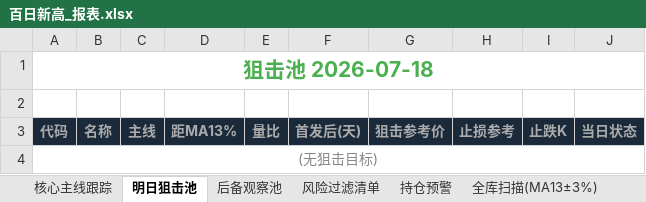
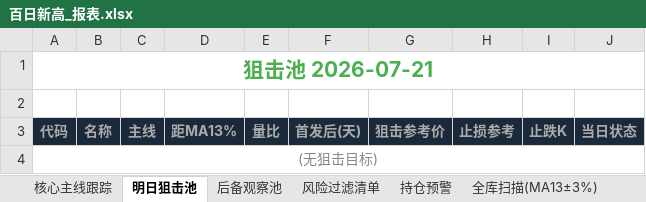
Before and after one commit to rofist-1/a-stock-dashboard, an Excel workbook: 百日新高_报表.xlsx, sheet 明日狙击池, drawn as a sheet; values as stored, in another font and other column widths than the file's, no borders; the diff names each change by its address in the sheet, - before the commit and + after, or states it on an @@ line.

```diff
--- a/百日新高_报表.xlsx (sheet 明日狙击池)
+++ b/百日新高_报表.xlsx (sheet 明日狙击池)
-A1: 狙击池 2026-07-18
+A1: 狙击池 2026-07-21
```
Also changed, not shown: sheet 核心主线跟踪, sheet 后备观察池, sheet 全库扫描(MA13±3%), sheet 风险过滤清单, sheet 投资洞察, sheet 持仓预警, 百日新高v4.0最终版/百日新高_报表.xlsx, 3 other files.
